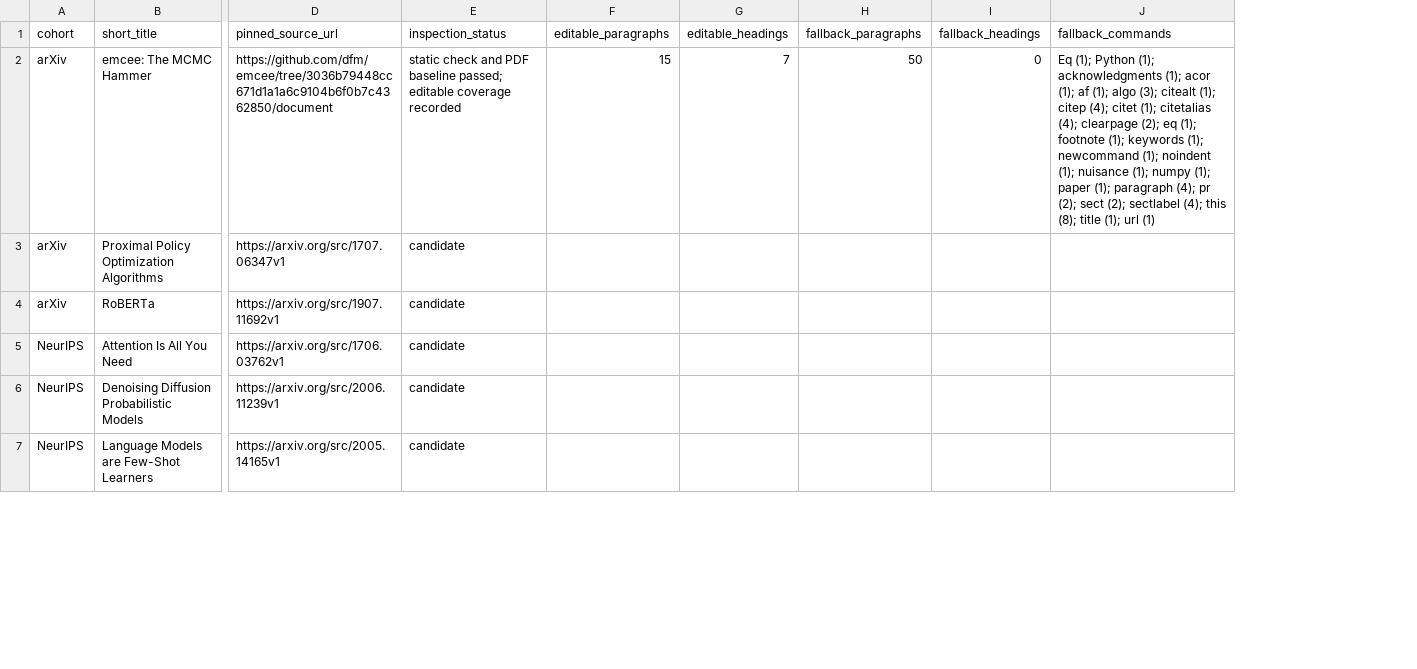
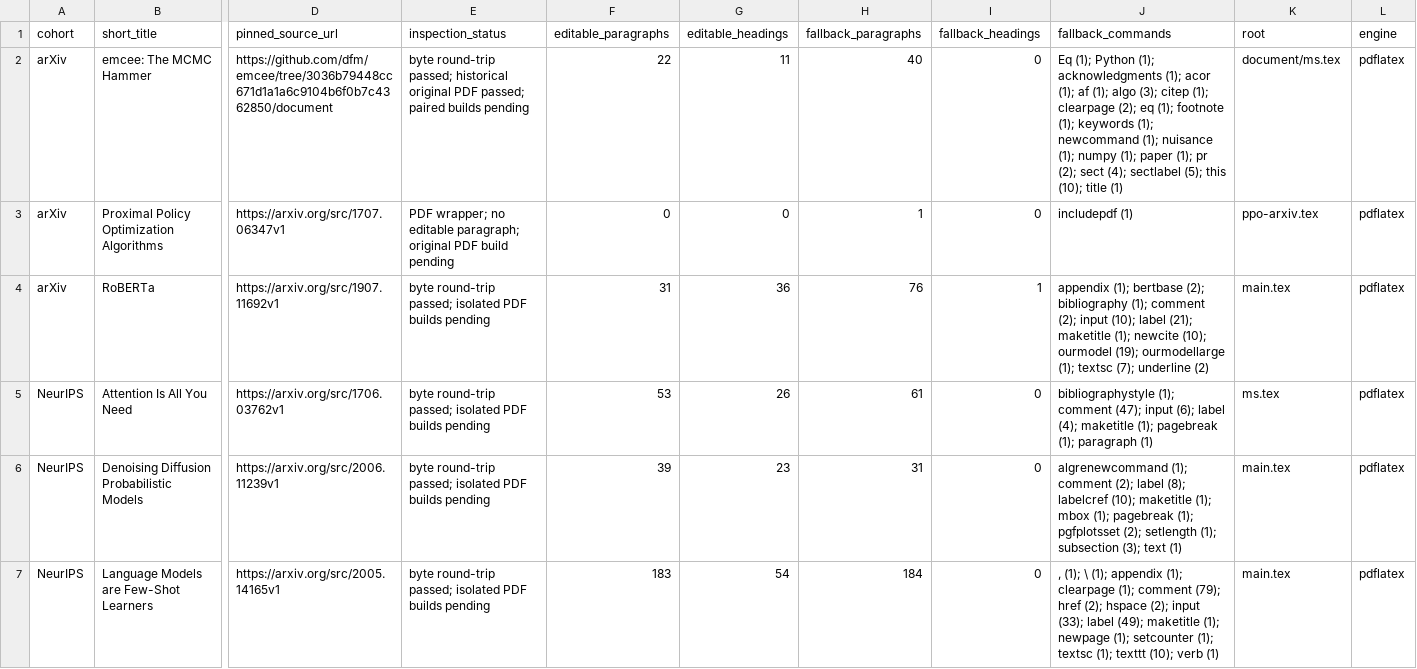
Before and after one commit to zhongnz/PaperColab, a CSV file: corpus/papers.csv, drawn as a sheet; only a part is shown, gaps mark what is left out; the diff covers the shown part only; the diff names each change by its address in the sheet, - before the commit and + after, or states it on an @@ line.

Commit message:
Add bidirectional cell editing and manuscript PDF previews
Add durable draft recovery, block review permissions, workspace invitations, and an isolated PDF builder. Expand the manuscript corpus checks and package the workspace for persistent hosting.

```diff
--- a/corpus/papers.csv
+++ b/corpus/papers.csv
+column K (root), rows 2-7: document/ms.tex | ppo-arxiv.tex | main.tex | ms.tex | main.tex | main.tex
+column L (engine), rows 2-7: all pdflatex
-E2 (inspection_status): static check and PDF baseline passed; editable coverage recorded
+E2 (inspection_status): byte round-trip passed; historical original PDF passed; paired builds pending
-F2 (editable_paragraphs): 15
+F2 (editable_paragraphs): 22
-G2 (editable_headings): 7
+G2 (editable_headings): 11
-H2 (fallback_paragraphs): 50
+H2 (fallback_paragraphs): 40
-J2 (fallback_commands): …algo (3); citealt (1); citep (4); citet (1); citetalias (4); clearpage (2); eq (1); footnote (1); keywords (1); newcommand (1); noindent (1); nuisance (1); numpy (1); paper (1); paragraph (4); pr (2); sect (2); sectlabel (4); this (8); title (1); url (1)
+J2 (fallback_commands): …algo (3); citep (1); clearpage (2); eq (1); footnote (1); keywords (1); newcommand (1); nuisance (1); numpy (1); paper (1); pr (2); sect (4); sectlabel (5); this (10); title (1)
-E3 (inspection_status): candidate
+E3 (inspection_status): PDF wrapper; no editable paragraph; original PDF build pending
-F3 (editable_paragraphs): (empty)
+F3 (editable_paragraphs): 0
-G3 (editable_headings): (empty)
+G3 (editable_headings): 0
-H3 (fallback_paragraphs): (empty)
+H3 (fallback_paragraphs): 1
-I3 (fallback_headings): (empty)
+I3 (fallback_headings): 0
-J3 (fallback_commands): (empty)
+J3 (fallback_commands): includepdf (1)
-E4:E7 (inspection_status): candidate
+E4:E7 (inspection_status): byte round-trip passed; isolated PDF builds pending
-F4 (editable_paragraphs): (empty)
+F4 (editable_paragraphs): 31
-G4 (editable_headings): (empty)
+G4 (editable_headings): 36
-H4 (fallback_paragraphs): (empty)
+H4 (fallback_paragraphs): 76
-I4 (fallback_headings): (empty)
+I4 (fallback_headings): 1
-J4 (fallback_commands): (empty)
+J4 (fallback_commands): appendix (1); bertbase (2); bibliography (1); comment (2); input (10); label (21); maketitle (1); newcite (10); ourmodel (19); ourmodellarge (1); textsc (7); underline (2)
-F5 (editable_paragraphs): (empty)
+F5 (editable_paragraphs): 53
-G5 (editable_headings): (empty)
+G5 (editable_headings): 26
-H5 (fallback_paragraphs): (empty)
+H5 (fallback_paragraphs): 61
-I5:I7 (fallback_headings): (empty)
+I5:I7 (fallback_headings): 0
-J5 (fallback_commands): (empty)
+J5 (fallback_commands): bibliographystyle (1); comment (47); input (6); label (4); maketitle (1); pagebreak (1); paragraph (1)
-F6 (editable_paragraphs): (empty)
+F6 (editable_paragraphs): 39
-G6 (editable_headings): (empty)
+G6 (editable_headings): 23
-H6 (fallback_paragraphs): (empty)
+H6 (fallback_paragraphs): 31
-J6 (fallback_commands): (empty)
+J6 (fallback_commands): algrenewcommand (1); comment (2); label (8); labelcref (10); maketitle (1); mbox (1); pagebreak (1); pgfplotsset (2); setlength (1); subsection (3); text (1)
-F7 (editable_paragraphs): (empty)
+F7 (editable_paragraphs): 183
-G7 (editable_headings): (empty)
+G7 (editable_headings): 54
-H7 (fallback_paragraphs): (empty)
+H7 (fallback_paragraphs): 184
-J7 (fallback_commands): (empty)
+J7 (fallback_commands): , (1); \ (1); appendix (1); clearpage (1); comment (79); href (2); hspace (2); input (33); label (49); maketitle (1); newpage (1); setcounter (1); textsc (1); texttt (10); verb (1)
```
Also changed, not shown: 84 edited cells elsewhere in this file, 43 other files.
